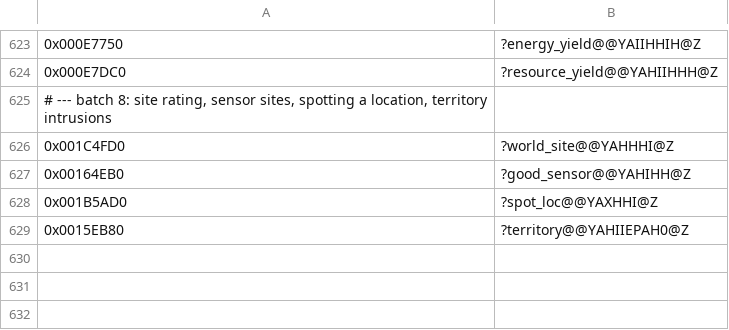
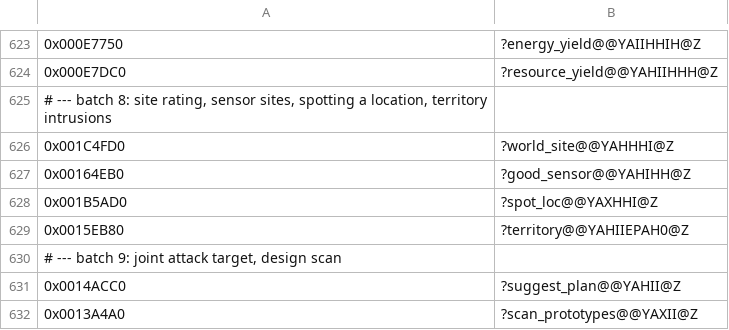
Before and after one commit to Kiousu/OpenSMACX, a TSV file: tools/redirects.tsv, drawn as a sheet; only a part is shown, gaps mark what is left out; the diff names each change by its address in the sheet, - before the commit and + after, or states it on an @@ line.

```diff
--- a/tools/redirects.tsv
+++ b/tools/redirects.tsv
+row 630: # --- batch 9: joint attack target, design scan
+row 631: 0x0014ACC0 | ?suggest_plan@@YAHII@Z
+row 632: 0x0013A4A0 | ?scan_prototypes@@YAXII@Z
```
Also changed, not shown: 10 other files.
